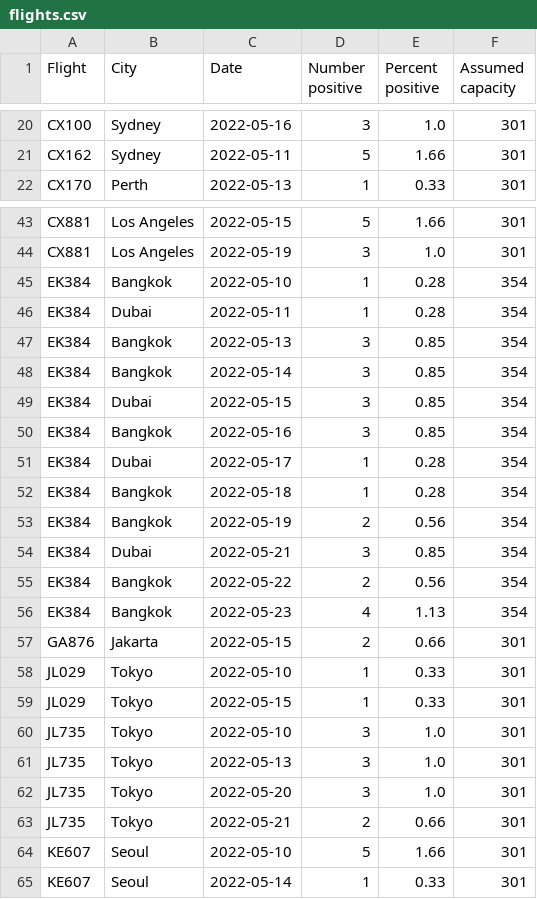
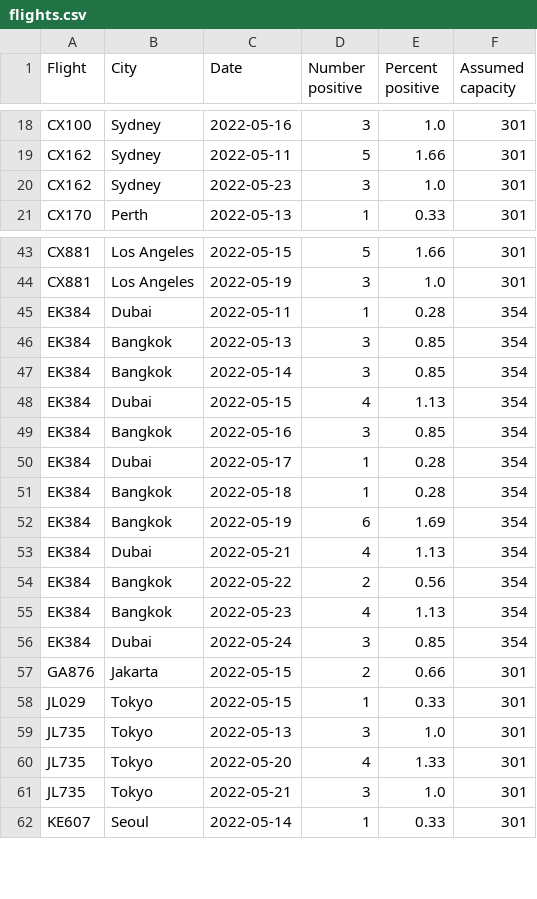
Before and after one commit to adisbladis/hk-flight-data, a CSV file: flights.csv, drawn as a sheet; only a part is shown, gaps mark what is left out; the diff covers the shown part only.

```diff
--- a/flights.csv
+++ b/flights.csv
@@ -21,2 +19,3 @@ CX100,Sydney,2022-05-16,3,1.0,301
 CX162,Sydney,2022-05-11,5,1.66,301
+CX162,Sydney,2022-05-23,3,1.0,301
 CX170,Perth,2022-05-13,1,0.33,301
@@ -44,3 +44,2 @@ CX881,Los Angeles,2022-05-15,5,1.66,301
 CX881,Los Angeles,2022-05-19,3,1.0,301
-EK384,Bangkok,2022-05-10,1,0.28,354
 EK384,Dubai,2022-05-11,1,0.28,354
@@ -48,3 +47,3 @@ EK384,Bangkok,2022-05-13,3,0.85,354
 EK384,Bangkok,2022-05-14,3,0.85,354
-EK384,Dubai,2022-05-15,3,0.85,354
+EK384,Dubai,2022-05-15,4,1.13,354
 EK384,Bangkok,2022-05-16,3,0.85,354
@@ -52,14 +51,12 @@ EK384,Dubai,2022-05-17,1,0.28,354
 EK384,Bangkok,2022-05-18,1,0.28,354
-EK384,Bangkok,2022-05-19,2,0.56,354
-EK384,Dubai,2022-05-21,3,0.85,354
+EK384,Bangkok,2022-05-19,6,1.69,354
+EK384,Dubai,2022-05-21,4,1.13,354
 EK384,Bangkok,2022-05-22,2,0.56,354
 EK384,Bangkok,2022-05-23,4,1.13,354
+EK384,Dubai,2022-05-24,3,0.85,354
 GA876,Jakarta,2022-05-15,2,0.66,301
-JL029,Tokyo,2022-05-10,1,0.33,301
 JL029,Tokyo,2022-05-15,1,0.33,301
-JL735,Tokyo,2022-05-10,3,1.0,301
 JL735,Tokyo,2022-05-13,3,1.0,301
-JL735,Tokyo,2022-05-20,3,1.0,301
-JL735,Tokyo,2022-05-21,2,0.66,301
-KE607,Seoul,2022-05-10,5,1.66,301
+JL735,Tokyo,2022-05-20,4,1.33,301
+JL735,Tokyo,2022-05-21,3,1.0,301
 KE607,Seoul,2022-05-14,1,0.33,301
```
Also changed, not shown: 4 added rows, 7 removed rows and 6 edited cells elsewhere in this file, 1 other file.
